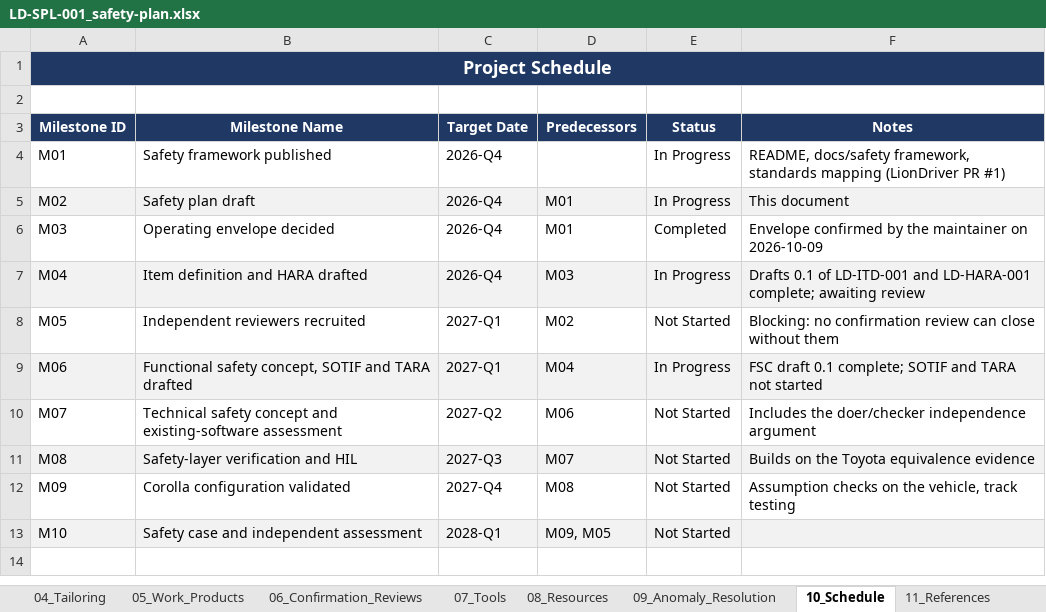
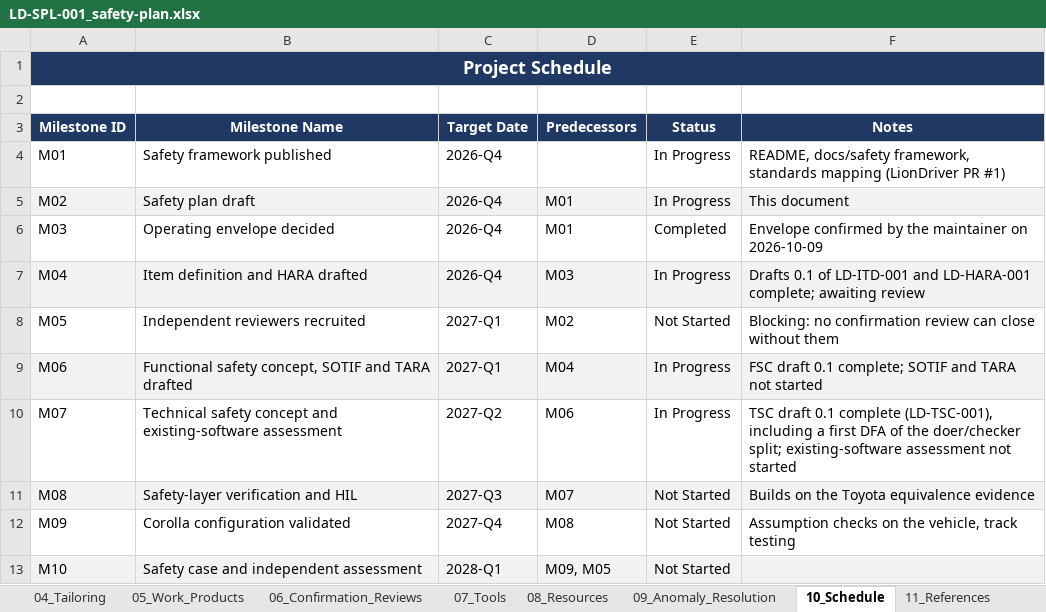
Before and after one commit to jherrodthomas/LionDriver, an Excel workbook: docs/safety/platform/safety-plan/LD-SPL-001_safety-plan.xlsx, sheet 10_Schedule, drawn as a sheet; values as stored, in another font and other column widths than the file's, no borders; the diff names each change by its address in the sheet, - before the commit and + after, or states it on an @@ line.

```diff
--- a/docs/safety/platform/safety-plan/LD-SPL-001_safety-plan.xlsx (sheet 10_Schedule)
+++ b/docs/safety/platform/safety-plan/LD-SPL-001_safety-plan.xlsx (sheet 10_Schedule)
-E10 (Status): Not Started
+E10 (Status): In Progress
-F10 (Notes): Includes the doer/checker independence argument
+F10 (Notes): TSC draft 0.1 complete (LD-TSC-001), including a first DFA of the doer/checker split; existing-software assessment not started
```
Also changed, not shown: sheet 09_Anomaly_Resolution, sheet 05_Work_Products, 11 other files.
